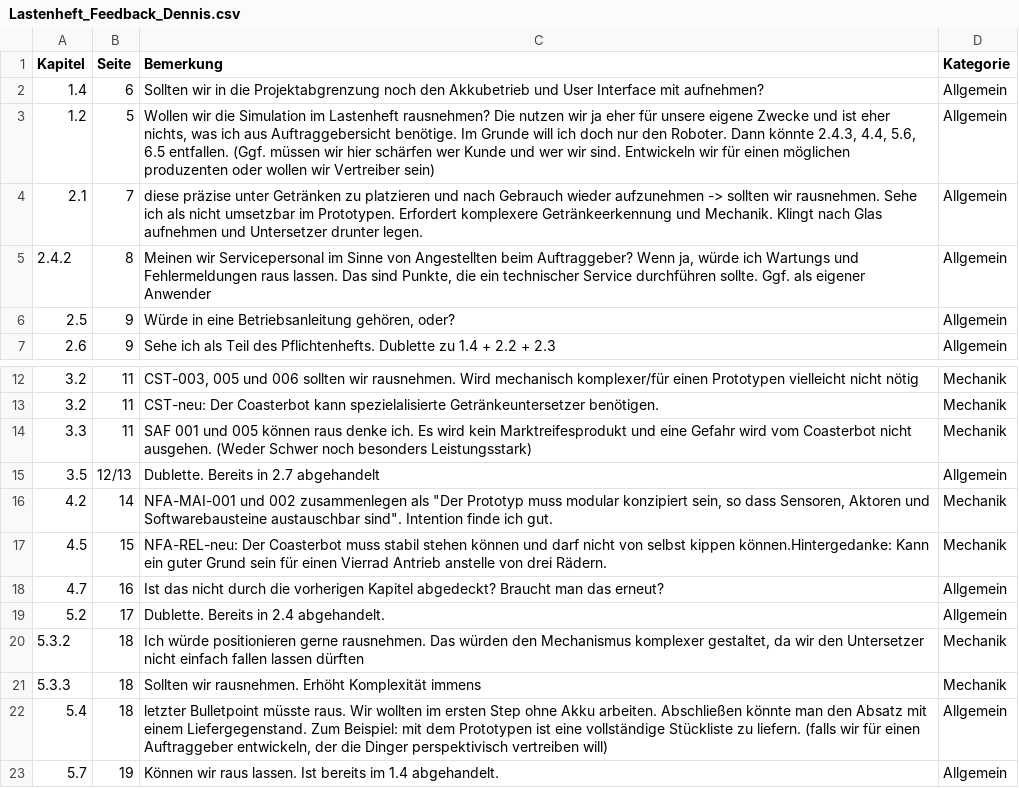
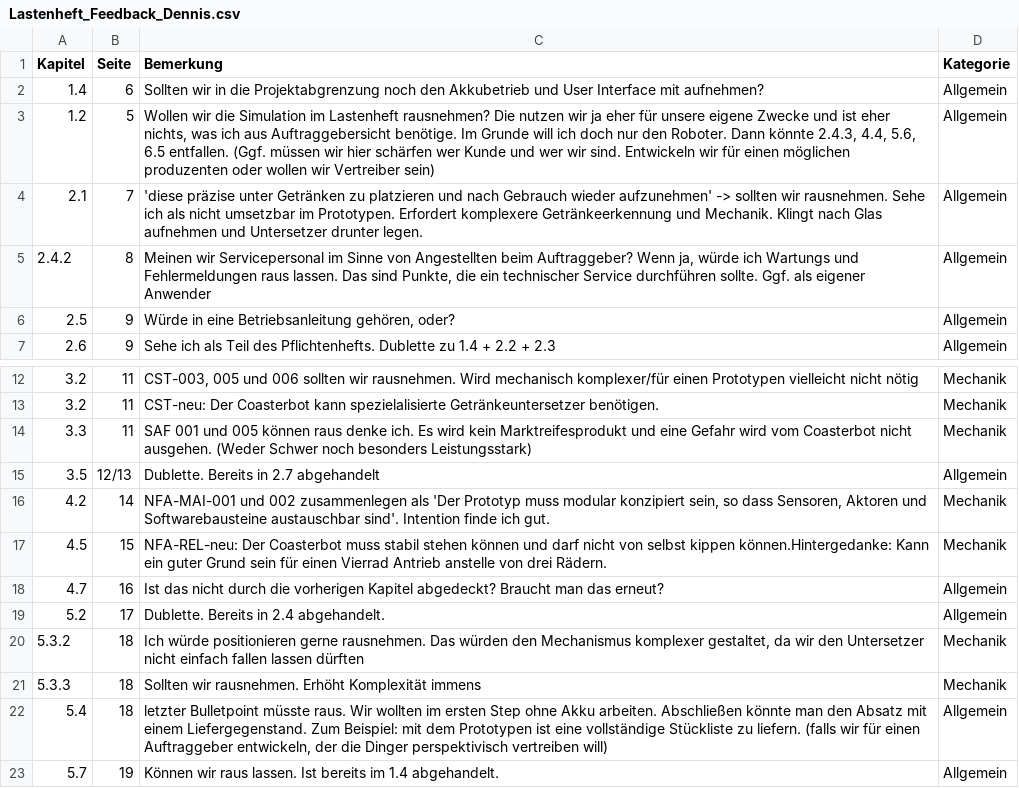
Before and after one commit to Project-CoasterBot/coasterbot, a CSV file: M3_Produktentwicklung/Lastenheft/Lastenheft_Feedback_Dennis.csv, drawn as a sheet; only a part is shown, gaps mark what is left out; the diff names each change by its address in the sheet, - before the commit and + after, or states it on an @@ line.

Commit message:
Update feedback in Lastenheft_Feedback_Dennis.csv

```diff
--- a/M3_Produktentwicklung/Lastenheft/Lastenheft_Feedback_Dennis.csv
+++ b/M3_Produktentwicklung/Lastenheft/Lastenheft_Feedback_Dennis.csv
-C4 (Bemerkung): diese präzise unter Getränken zu platzieren und nach Gebrauch wieder aufzunehmen -> sollten…
+C4 (Bemerkung): 'diese präzise unter Getränken zu platzieren und nach Gebrauch wieder aufzunehmen' -> sollten…
-C16 (Bemerkung): …zusammenlegen als "Der Prototyp muss modular konzipiert sein, so dass Sensoren, Aktoren und Softwarebausteine austauschbar sind". Intention finde…
+C16 (Bemerkung): …zusammenlegen als 'Der Prototyp muss modular konzipiert sein, so dass Sensoren, Aktoren und Softwarebausteine austauschbar sind'. Intention finde…
```
